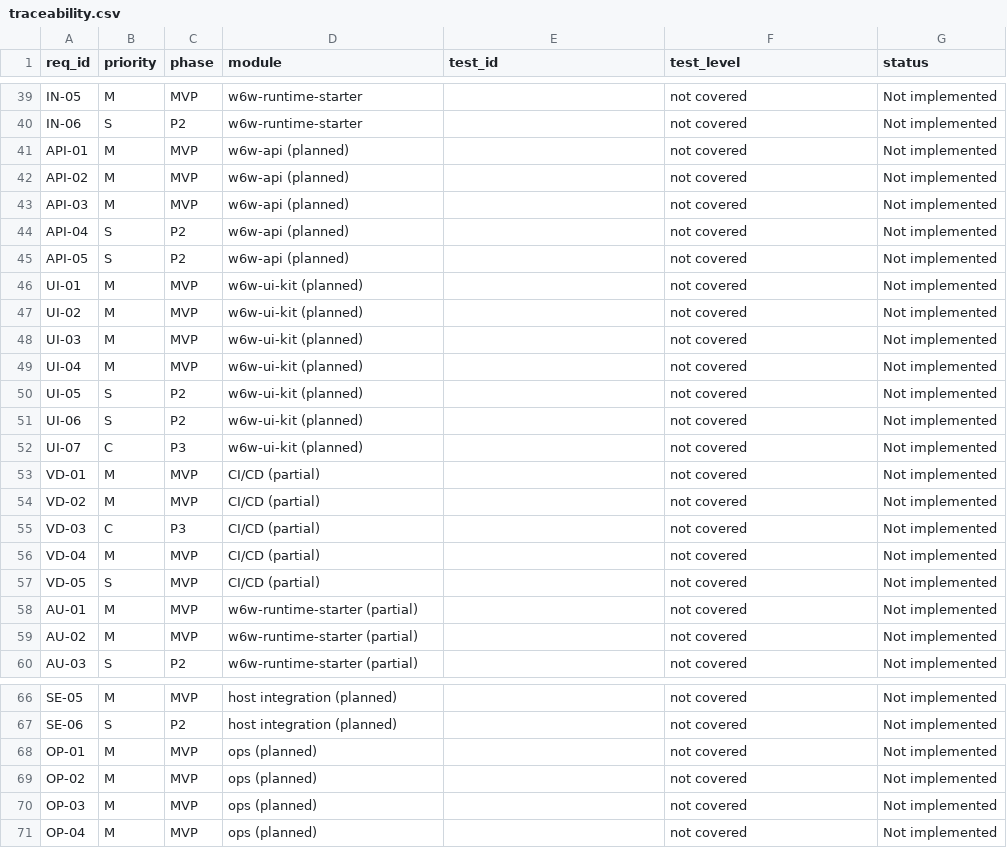
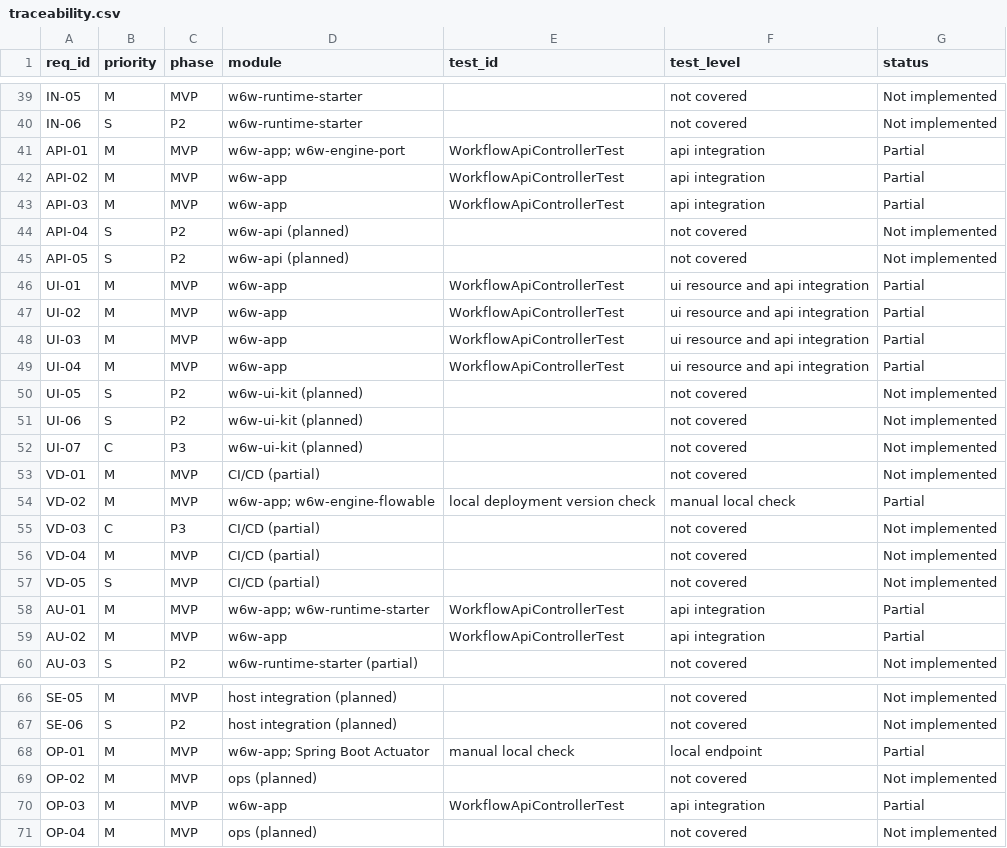
Before and after one commit to MINEGHOST007/inspiredByn8n, a CSV file: artifacts/design/srs/traceability.csv, drawn as a sheet; only a part is shown, gaps mark what is left out; the diff covers the shown part only.

Commit message:
Build local W6W workflow workspace and API

```diff
--- a/artifacts/design/srs/traceability.csv
+++ b/artifacts/design/srs/traceability.csv
@@ -40,11 +40,11 @@ IN-05,M,MVP,w6w-runtime-starter,,not covered,Not implemented
 IN-06,S,P2,w6w-runtime-starter,,not covered,Not implemented
-API-01,M,MVP,w6w-api (planned),,not covered,Not implemented
-API-02,M,MVP,w6w-api (planned),,not covered,Not implemented
-API-03,M,MVP,w6w-api (planned),,not covered,Not implemented
+API-01,M,MVP,w6w-app; w6w-engine-port,WorkflowApiControllerTest,api integration,Partial
+API-02,M,MVP,w6w-app,WorkflowApiControllerTest,api integration,Partial
+API-03,M,MVP,w6w-app,WorkflowApiControllerTest,api integration,Partial
 API-04,S,P2,w6w-api (planned),,not covered,Not implemented
 API-05,S,P2,w6w-api (planned),,not covered,Not implemented
-UI-01,M,MVP,w6w-ui-kit (planned),,not covered,Not implemented
-UI-02,M,MVP,w6w-ui-kit (planned),,not covered,Not implemented
-UI-03,M,MVP,w6w-ui-kit (planned),,not covered,Not implemented
-UI-04,M,MVP,w6w-ui-kit (planned),,not covered,Not implemented
+UI-01,M,MVP,w6w-app,WorkflowApiControllerTest,ui resource and api integration,Partial
+UI-02,M,MVP,w6w-app,WorkflowApiControllerTest,ui resource and api integration,Partial
+UI-03,M,MVP,w6w-app,WorkflowApiControllerTest,ui resource and api integration,Partial
+UI-04,M,MVP,w6w-app,WorkflowApiControllerTest,ui resource and api integration,Partial
 UI-05,S,P2,w6w-ui-kit (planned),,not covered,Not implemented
@@ -53,3 +53,3 @@ UI-07,C,P3,w6w-ui-kit (planned),,not covered,Not implemented
 VD-01,M,MVP,CI/CD (partial),,not covered,Not implemented
-VD-02,M,MVP,CI/CD (partial),,not covered,Not implemented
+VD-02,M,MVP,w6w-app; w6w-engine-flowable,local deployment version check,manual local check,Partial
 VD-03,C,P3,CI/CD (partial),,not covered,Not implemented
@@ -57,4 +57,4 @@ VD-04,M,MVP,CI/CD (partial),,not covered,Not implemented
 VD-05,S,MVP,CI/CD (partial),,not covered,Not implemented
-AU-01,M,MVP,w6w-runtime-starter (partial),,not covered,Not implemented
-AU-02,M,MVP,w6w-runtime-starter (partial),,not covered,Not implemented
+AU-01,M,MVP,w6w-app; w6w-runtime-starter,WorkflowApiControllerTest,api integration,Partial
+AU-02,M,MVP,w6w-app,WorkflowApiControllerTest,api integration,Partial
 AU-03,S,P2,w6w-runtime-starter (partial),,not covered,Not implemented
@@ -67,5 +67,5 @@ SE-05,M,MVP,host integration (planned),,not covered,Not implemented
 SE-06,S,P2,host integration (planned),,not covered,Not implemented
-OP-01,M,MVP,ops (planned),,not covered,Not implemented
+OP-01,M,MVP,w6w-app; Spring Boot Actuator,manual local check,local endpoint,Partial
 OP-02,M,MVP,ops (planned),,not covered,Not implemented
-OP-03,M,MVP,ops (planned),,not covered,Not implemented
+OP-03,M,MVP,w6w-app,WorkflowApiControllerTest,api integration,Partial
 OP-04,M,MVP,ops (planned),,not covered,Not implemented
```
Also changed, not shown: 43 edited cells elsewhere in this file, 25 other files.
